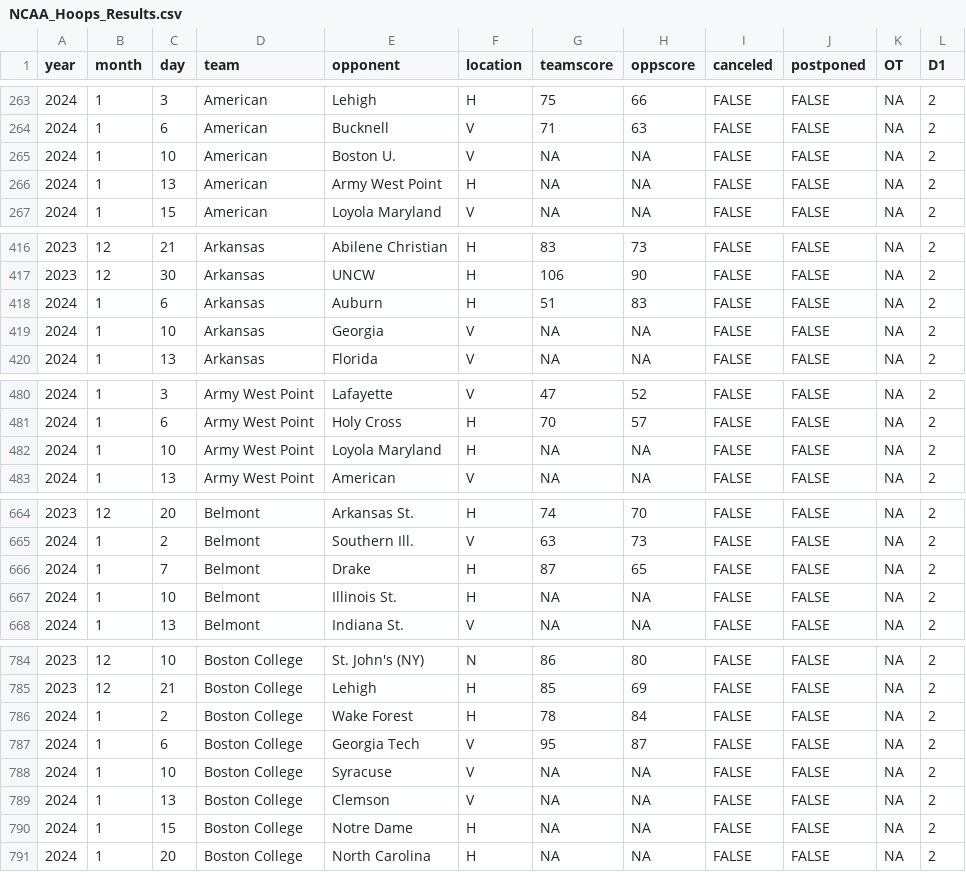
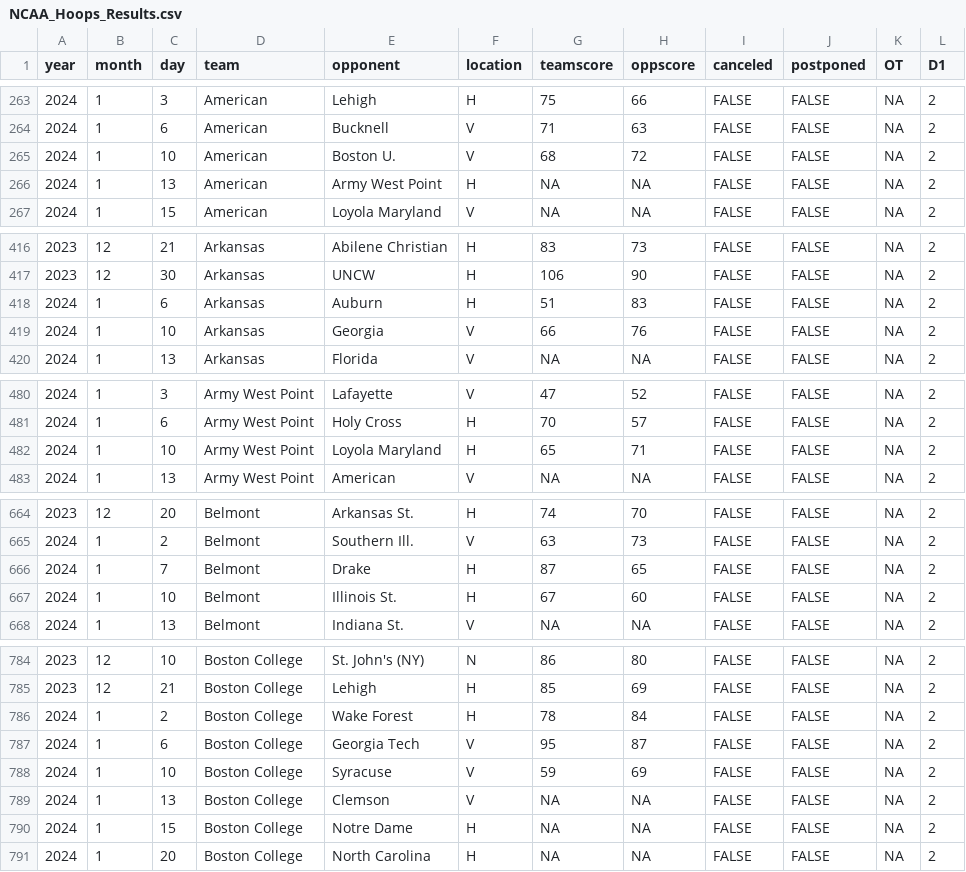
Before and after one commit to jackwarfield/cbb_rankings, a CSV file: NCAA_Hoops_Results.csv, drawn as a sheet; only a part is shown, gaps mark what is left out; the diff covers the shown part only.

```diff
--- a/NCAA_Hoops_Results.csv
+++ b/NCAA_Hoops_Results.csv
@@ -264,3 +264,3 @@
 2024,1,6,"American","Bucknell","V",71,63,FALSE,FALSE,NA,2
-2024,1,10,"American","Boston U.","V",NA,NA,FALSE,FALSE,NA,2
+2024,1,10,"American","Boston U.","V",68,72,FALSE,FALSE,NA,2
 2024,1,13,"American","Army West Point","H",NA,NA,FALSE,FALSE,NA,2
@@ -418,3 +418,3 @@
 2024,1,6,"Arkansas","Auburn","H",51,83,FALSE,FALSE,NA,2
-2024,1,10,"Arkansas","Georgia","V",NA,NA,FALSE,FALSE,NA,2
+2024,1,10,"Arkansas","Georgia","V",66,76,FALSE,FALSE,NA,2
 2024,1,13,"Arkansas","Florida","V",NA,NA,FALSE,FALSE,NA,2
@@ -481,3 +481,3 @@
 2024,1,6,"Army West Point","Holy Cross","H",70,57,FALSE,FALSE,NA,2
-2024,1,10,"Army West Point","Loyola Maryland","H",NA,NA,FALSE,FALSE,NA,2
+2024,1,10,"Army West Point","Loyola Maryland","H",65,71,FALSE,FALSE,NA,2
 2024,1,13,"Army West Point","American","V",NA,NA,FALSE,FALSE,NA,2
@@ -666,3 +666,3 @@
 2024,1,7,"Belmont","Drake","H",87,65,FALSE,FALSE,NA,2
-2024,1,10,"Belmont","Illinois St.","H",NA,NA,FALSE,FALSE,NA,2
+2024,1,10,"Belmont","Illinois St.","H",67,60,FALSE,FALSE,NA,2
 2024,1,13,"Belmont","Indiana St.","V",NA,NA,FALSE,FALSE,NA,2
@@ -787,3 +787,3 @@
 2024,1,6,"Boston College","Georgia Tech","V",95,87,FALSE,FALSE,NA,2
-2024,1,10,"Boston College","Syracuse","V",NA,NA,FALSE,FALSE,NA,2
+2024,1,10,"Boston College","Syracuse","V",59,69,FALSE,FALSE,NA,2
 2024,1,13,"Boston College","Clemson","V",NA,NA,FALSE,FALSE,NA,2
```
Also changed, not shown: 182 edited cells elsewhere in this file, teams_2023_rankings.csv, 1 other file.
